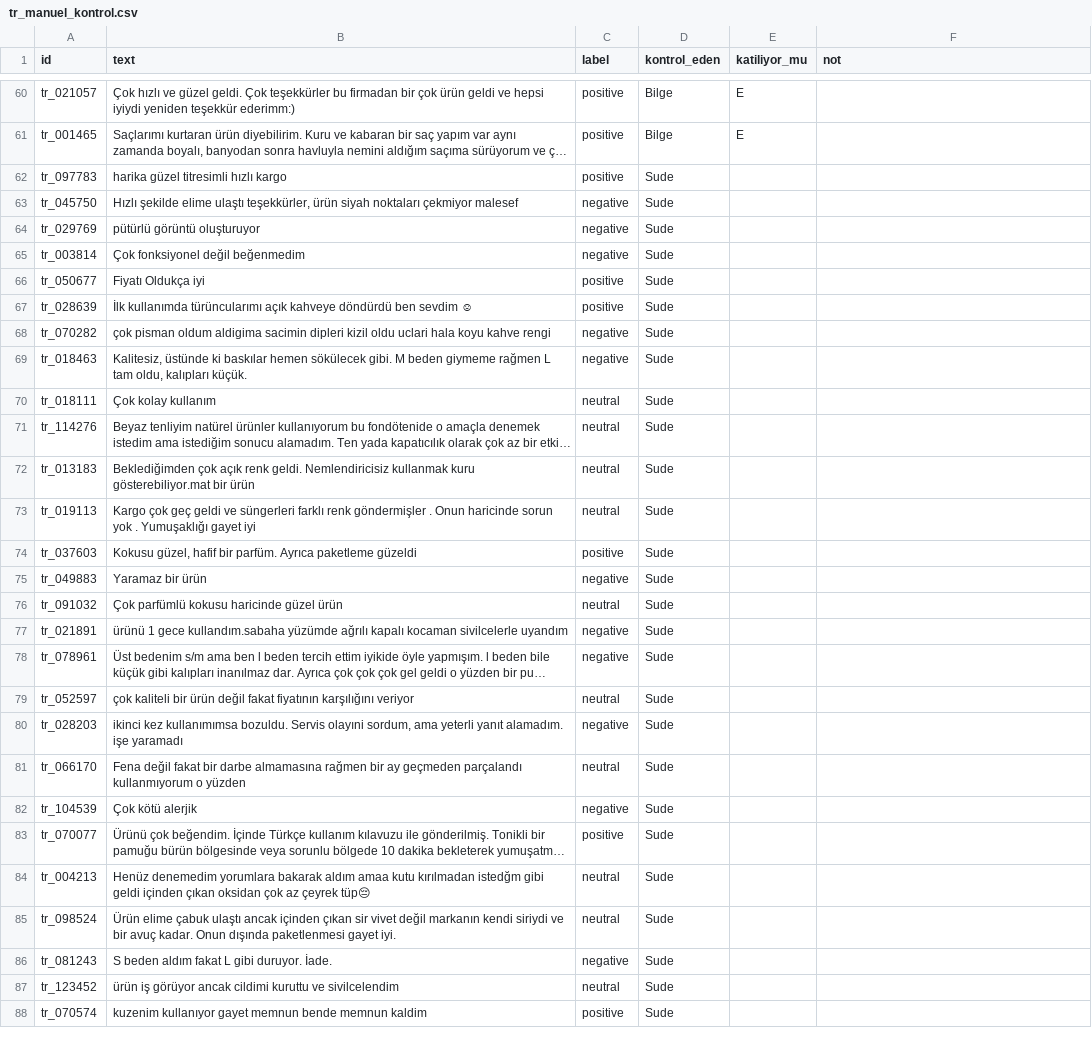
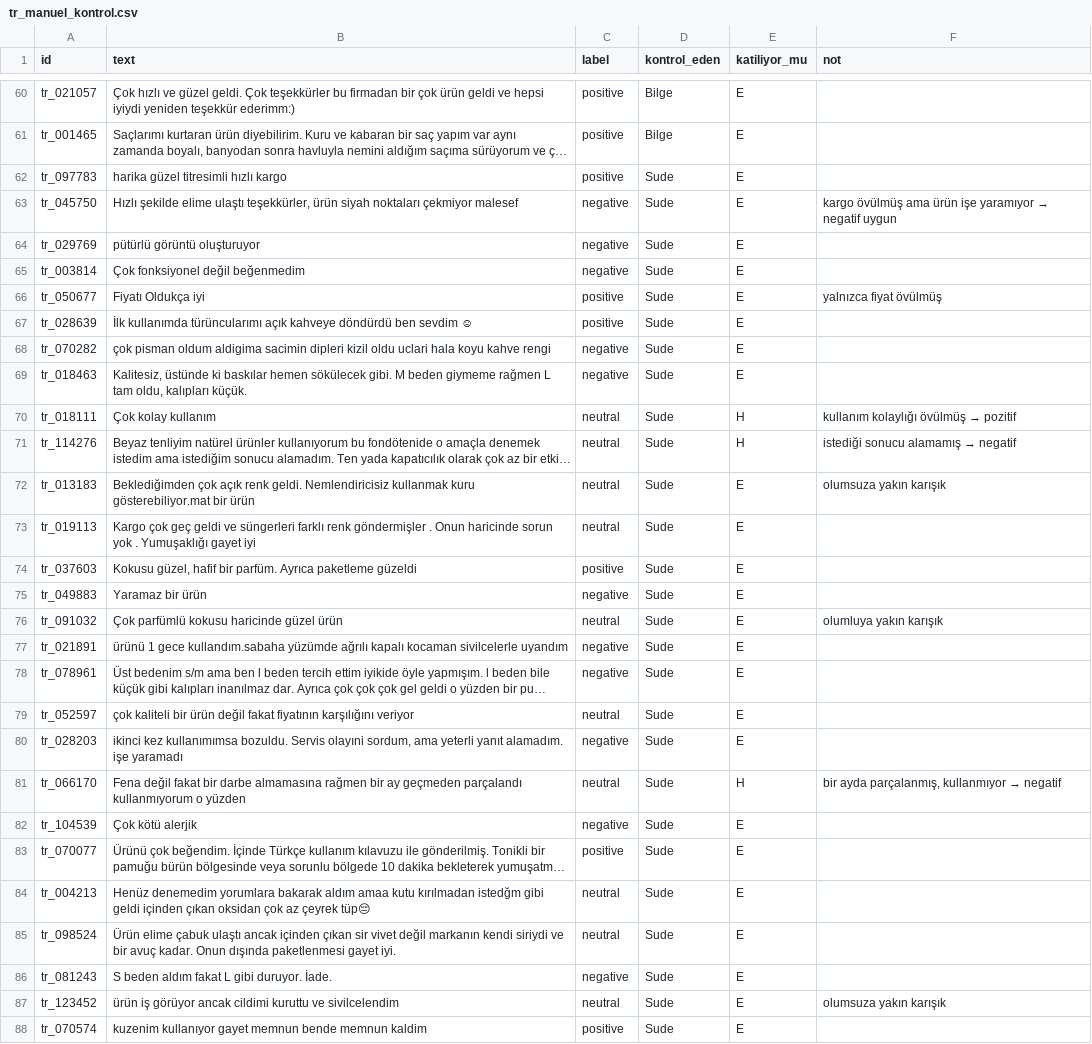
Before and after one commit to bilgeerol/bim448-sentiment, a CSV file: data/processed/tr_manuel_kontrol.csv, drawn as a sheet; only a part is shown, gaps mark what is left out; long unchanged cells end in …; the diff covers the shown part only; the diff names each change by its address in the sheet, - before the commit and + after, or states it on an @@ line.

Commit message:
[Zehra] Manuel kontrol tamamlandı (3 kişi)

```diff
--- a/data/processed/tr_manuel_kontrol.csv
+++ b/data/processed/tr_manuel_kontrol.csv
-E62:E69 (katiliyor_mu): (empty)
+E62:E69 (katiliyor_mu): E
@@ F63 (not): (empty) → kargo övülmüş ama ürün işe yaramıyor → negatif uygun @@
-F66 (not): (empty)
+F66 (not): yalnızca fiyat övülmüş
-E70:E71 (katiliyor_mu): (empty)
+E70:E71 (katiliyor_mu): H
@@ F70 (not): (empty) → kullanım kolaylığı övülmüş → pozitif @@
@@ F71 (not): (empty) → istediği sonucu alamamış → negatif @@
-E72:E80 (katiliyor_mu): (empty)
+E72:E80 (katiliyor_mu): E
-F72 (not): (empty)
+F72 (not): olumsuza yakın karışık
-F76 (not): (empty)
+F76 (not): olumluya yakın karışık
-E81 (katiliyor_mu): (empty)
+E81 (katiliyor_mu): H
@@ F81 (not): (empty) → bir ayda parçalanmış, kullanmıyor → negatif @@
-E82:E88 (katiliyor_mu): (empty)
+E82:E88 (katiliyor_mu): E
-F87 (not): (empty)
+F87 (not): olumsuza yakın karışık
```
Also changed, not shown: 5 edited cells elsewhere in this file, data/processed/en_manuel_kontrol.csv.
